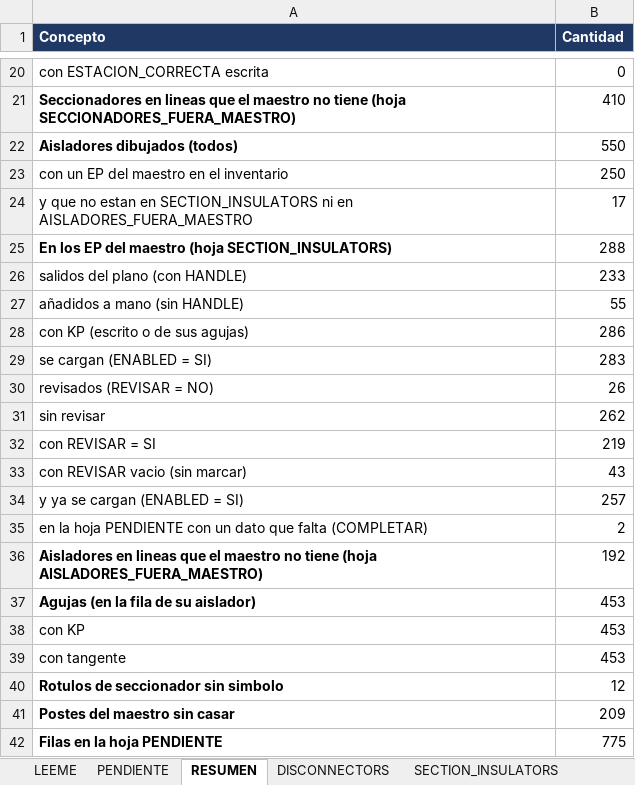
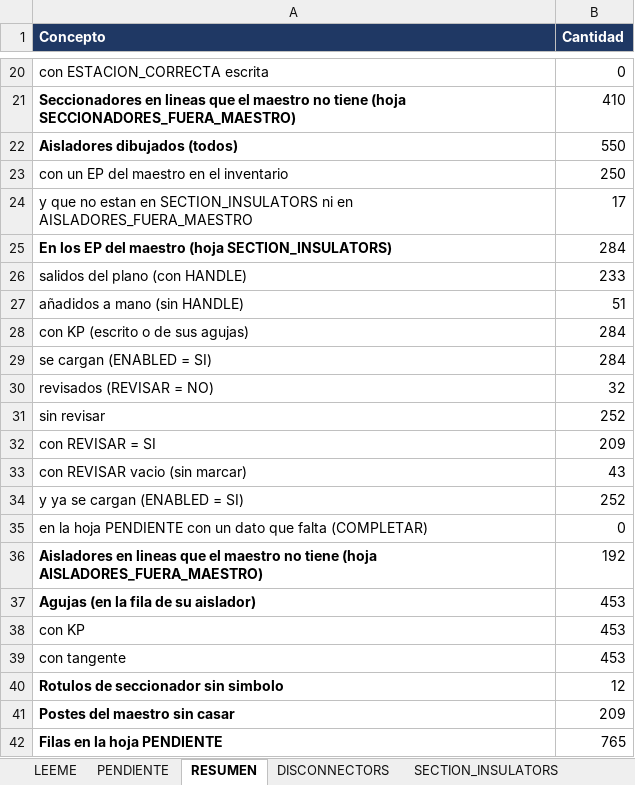
Before and after one commit to alexwarrior1991/mto-configuration, an Excel workbook: data/sectioning-review.xlsx, sheet RESUMEN, drawn as a sheet; only a part is shown, gaps mark what is left out; values as stored, in another font and other column widths than the file's, no borders; the diff names each change by its address in the sheet, - before the commit and + after, or states it on an @@ line.

```diff
--- a/data/sectioning-review.xlsx (sheet RESUMEN)
+++ b/data/sectioning-review.xlsx (sheet RESUMEN)
-B25 (Cantidad): 288
+B25 (Cantidad): 284
-B27 (Cantidad): 55
+B27 (Cantidad): 51
-B28 (Cantidad): 286
+B28 (Cantidad): 284
-B29 (Cantidad): 283
+B29 (Cantidad): 284
-B30 (Cantidad): 26
+B30 (Cantidad): 32
-B31 (Cantidad): 262
+B31 (Cantidad): 252
-B32 (Cantidad): 219
+B32 (Cantidad): 209
-B34 (Cantidad): 257
+B34 (Cantidad): 252
-B35 (Cantidad): 2
+B35 (Cantidad): 0
-B42 (Cantidad): 775
+B42 (Cantidad): 765
```
Also changed, not shown: sheet PENDIENTE, sheet SECTION_INSULATORS, 3 other files.
